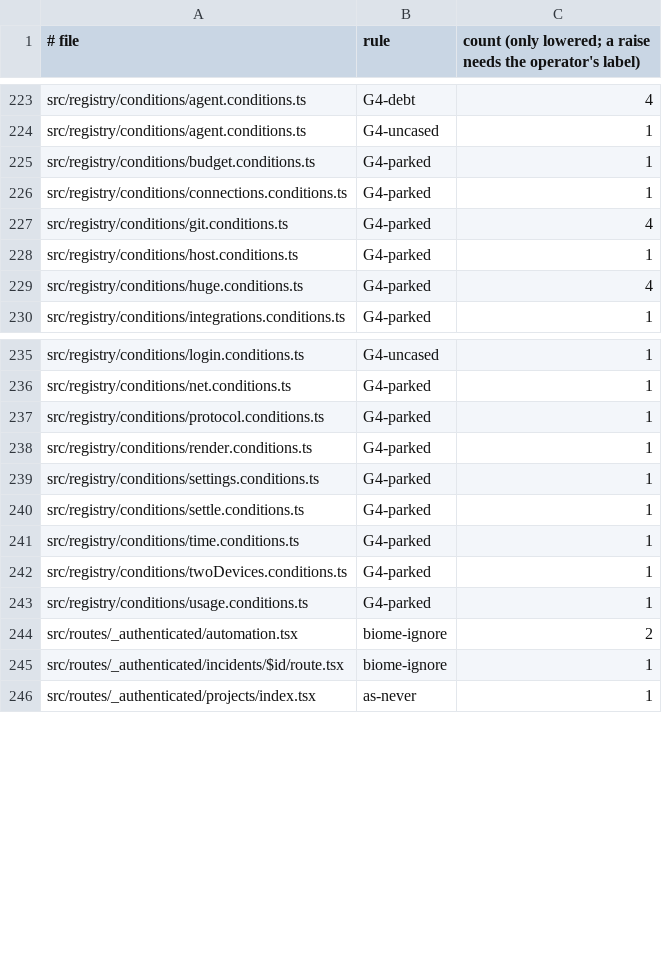
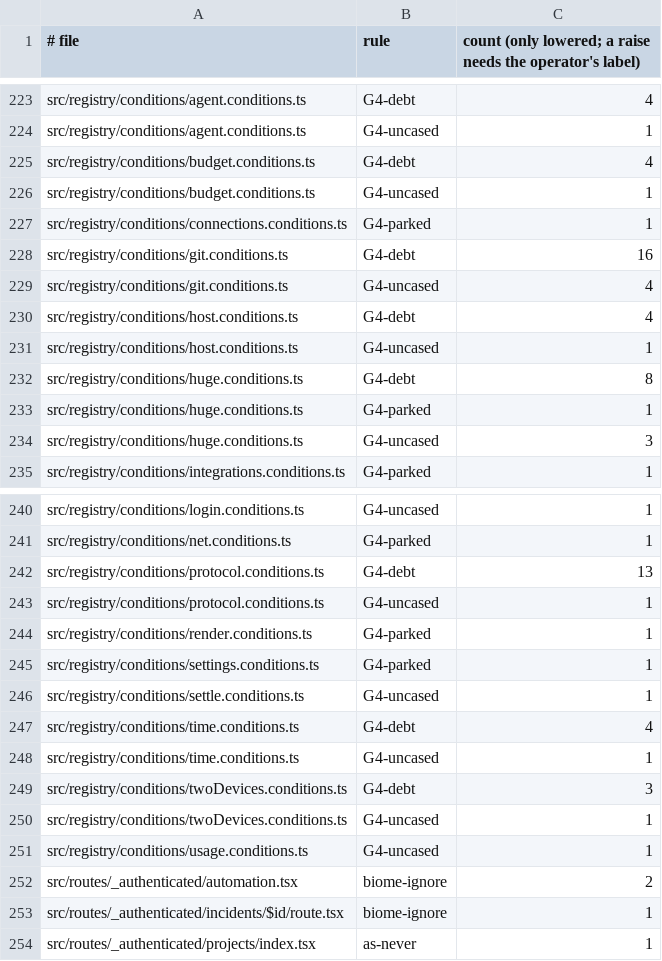
Before and after one commit to prismalens/prismalens, a TSV file: packages/frontend/registry.ratchet.tsv, drawn as a sheet; only a part is shown, gaps mark what is left out.

```diff
--- a/packages/frontend/registry.ratchet.tsv
+++ b/packages/frontend/registry.ratchet.tsv
@@ -224,7 +224,12 @@ src/registry/conditions/agent.conditions.ts	G4-debt	4
 src/registry/conditions/agent.conditions.ts	G4-uncased	1
-src/registry/conditions/budget.conditions.ts	G4-parked	1
+src/registry/conditions/budget.conditions.ts	G4-debt	4
+src/registry/conditions/budget.conditions.ts	G4-uncased	1
 src/registry/conditions/connections.conditions.ts	G4-parked	1
-src/registry/conditions/git.conditions.ts	G4-parked	4
-src/registry/conditions/host.conditions.ts	G4-parked	1
-src/registry/conditions/huge.conditions.ts	G4-parked	4
+src/registry/conditions/git.conditions.ts	G4-debt	16
+src/registry/conditions/git.conditions.ts	G4-uncased	4
+src/registry/conditions/host.conditions.ts	G4-debt	4
+src/registry/conditions/host.conditions.ts	G4-uncased	1
+src/registry/conditions/huge.conditions.ts	G4-debt	8
+src/registry/conditions/huge.conditions.ts	G4-parked	1
+src/registry/conditions/huge.conditions.ts	G4-uncased	3
 src/registry/conditions/integrations.conditions.ts	G4-parked	1
@@ -236,9 +241,12 @@ src/registry/conditions/login.conditions.ts	G4-uncased	1
 src/registry/conditions/net.conditions.ts	G4-parked	1
-src/registry/conditions/protocol.conditions.ts	G4-parked	1
+src/registry/conditions/protocol.conditions.ts	G4-debt	13
+src/registry/conditions/protocol.conditions.ts	G4-uncased	1
 src/registry/conditions/render.conditions.ts	G4-parked	1
 src/registry/conditions/settings.conditions.ts	G4-parked	1
-src/registry/conditions/settle.conditions.ts	G4-parked	1
-src/registry/conditions/time.conditions.ts	G4-parked	1
-src/registry/conditions/twoDevices.conditions.ts	G4-parked	1
-src/registry/conditions/usage.conditions.ts	G4-parked	1
+src/registry/conditions/settle.conditions.ts	G4-uncased	1
+src/registry/conditions/time.conditions.ts	G4-debt	4
+src/registry/conditions/time.conditions.ts	G4-uncased	1
+src/registry/conditions/twoDevices.conditions.ts	G4-debt	3
+src/registry/conditions/twoDevices.conditions.ts	G4-uncased	1
+src/registry/conditions/usage.conditions.ts	G4-uncased	1
 src/routes/_authenticated/automation.tsx	biome-ignore	2
```
Also changed, not shown: 17 other files.
